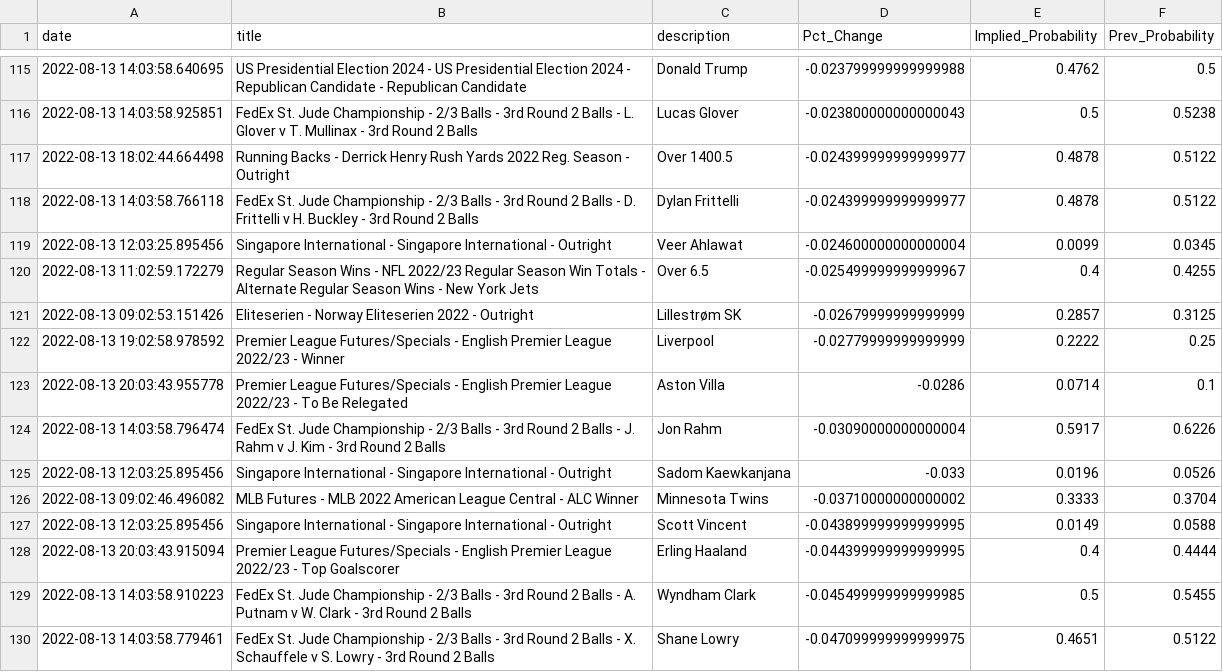
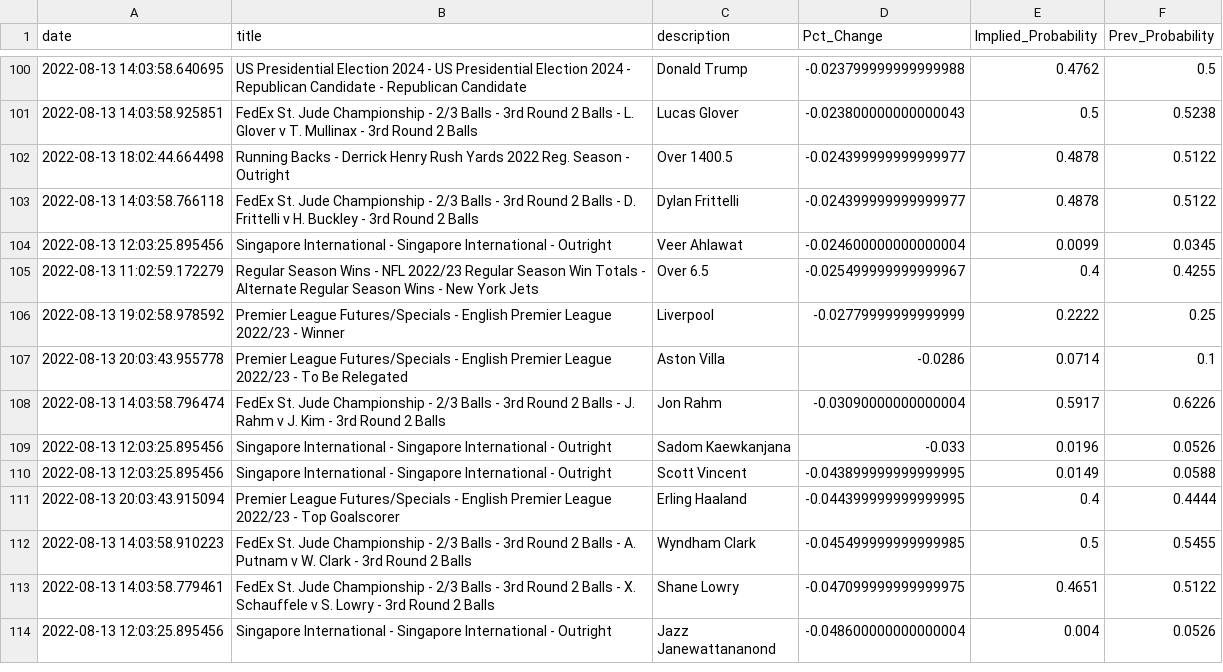
Before and after one commit to aaroncolesmith/bovada_data, a CSV file: bovada_scatter.csv, drawn as a sheet; only a part is shown, gaps mark what is left out; the shorter side is filled out with more unchanged rows; removed rows and columns are numbered as before the commit, all else as after; the diff covers the shown part only; the diff names each change by its address in the sheet, - before the commit and + after, or states it on an @@ line.

```diff
--- a/bovada_scatter.csv
+++ b/bovada_scatter.csv
-row 121: 2022-08-13 09:02:53.151426 | Eliteserien - Norway Eliteserien 2022 - Outright | Lillestrøm SK | -0.02679999999999999 | 0.2857 | 0.3125
-row 126: 2022-08-13 09:02:46.496082 | MLB Futures - MLB 2022 American League Central - ALC Winner | Minnesota Twins | -0.03710000000000002 | 0.3333 | 0.3704
```
Also changed, not shown: 2 added rows, 18 removed rows, 20 moved rows and 1 edited cell elsewhere in this file, 1 other file.
